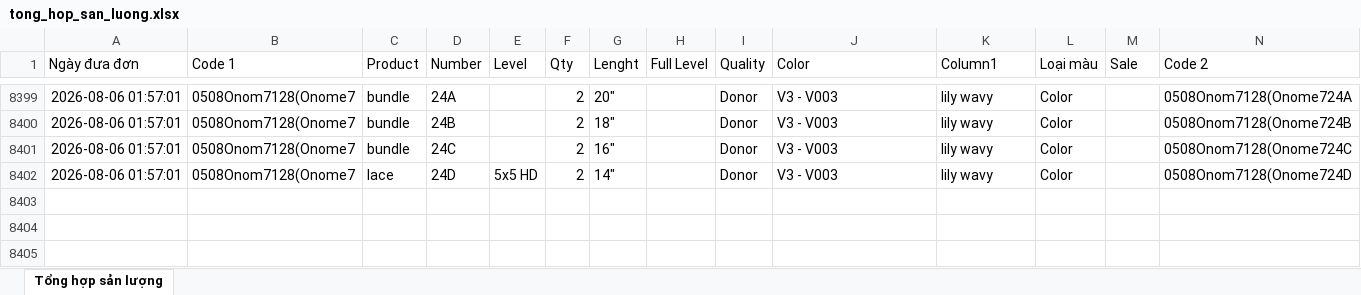
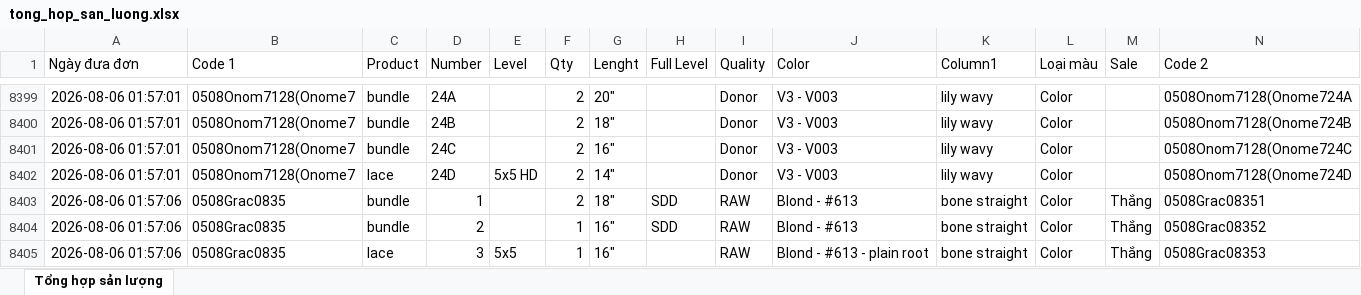
Before and after one commit to dobangnhi-gif/dobangnhi, an Excel workbook: data/tong_hop_san_luong.xlsx, sheet Tổng hợp sản lượng, drawn as a sheet; only a part is shown, gaps mark what is left out; values as stored, in another font and other column widths than the file's, no borders; the diff names each change by its address in the sheet, - before the commit and + after, or states it on an @@ line.

Commit message:
Update tong_hop_san_luong.xlsx

```diff
--- a/data/tong_hop_san_luong.xlsx (sheet Tổng hợp sản lượng)
+++ b/data/tong_hop_san_luong.xlsx (sheet Tổng hợp sản lượng)
+row 8403: 2026-08-06 01:57:06 | 0508Grac0835 | bundle | 1 |  | 2 | 18" | SDD | RAW | Blond - #613 | bone straight | Color | Thắng | 0508Grac08351
+row 8404: 2026-08-06 01:57:06 | 0508Grac0835 | bundle | 2 |  | 1 | 16" | SDD | RAW | Blond - #613 | bone straight | Color | Thắng | 0508Grac08352
+row 8405: 2026-08-06 01:57:06 | 0508Grac0835 | lace | 3 | 5x5 | 1 | 16" |  | RAW | Blond - #613 - plain root | bone straight | Color | Thắng | 0508Grac08353
```
